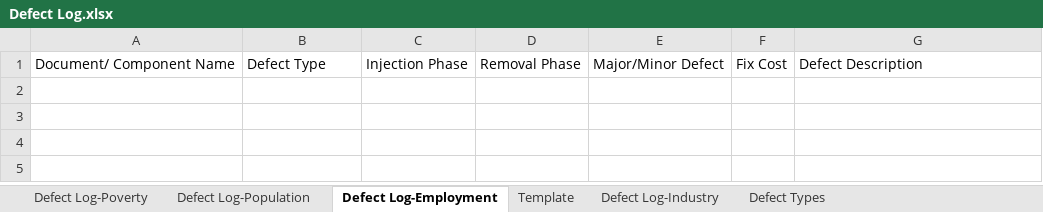
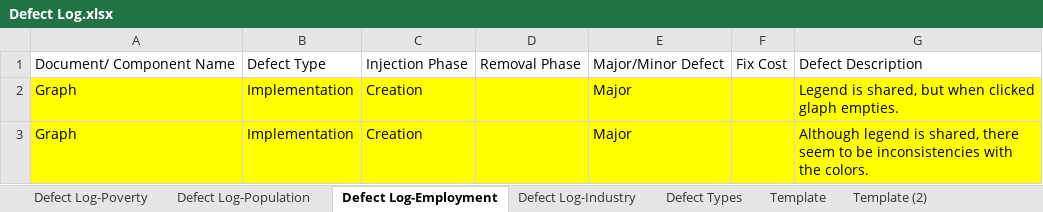
Before and after one commit to eduardoMataN/New-Data-Rep, an Excel workbook: Defect Log.xlsx, sheet Defect Log-Employment, drawn as a sheet; values as stored, in another font and other column widths than the file's, no borders; table styles not drawn; the diff names each change by its address in the sheet, - before the commit and + after, or states it on an @@ line.

```diff
--- a/Defect Log.xlsx (sheet Defect Log-Employment)
+++ b/Defect Log.xlsx (sheet Defect Log-Employment)
+sheet tab: Template (2)
@@ sheet tab order changed: Defect Log-Poverty | Defect Log-Population | Defect Log-Employment | Defect Log-Industry | Defect Types | Template | Template (2) @@
+row 2: Graph | Implementation | Creation |  | Major |  | Legend is shared, but when clicked glaph empties.
+row 3: Graph | Implementation | Creation |  | Major |  | Although legend is shared, there seem to be inconsistencies with the colors.
```
Also changed, not shown: sheet Defect Log-Population, sheet Defect Log-Poverty, sheet Defect Log-Industry, 4 other files.
